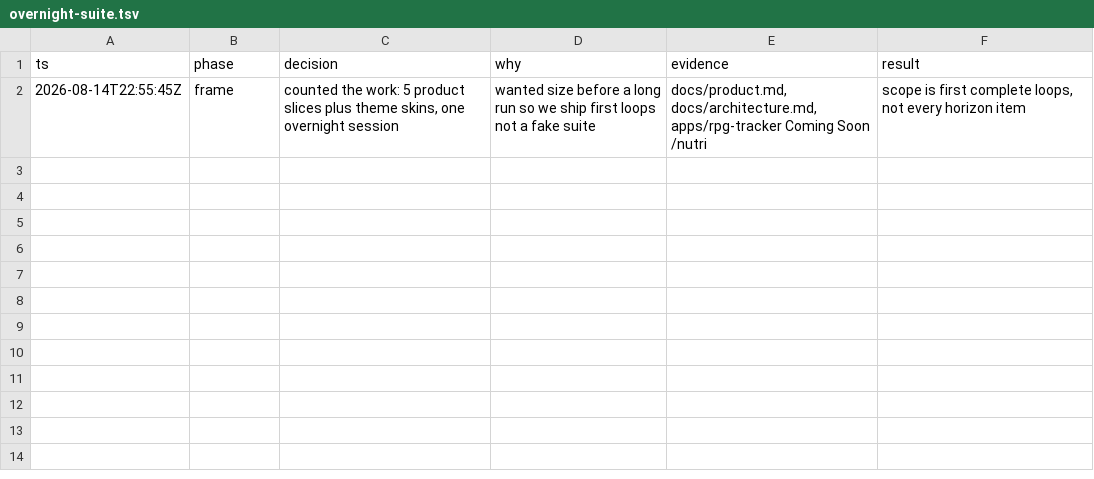
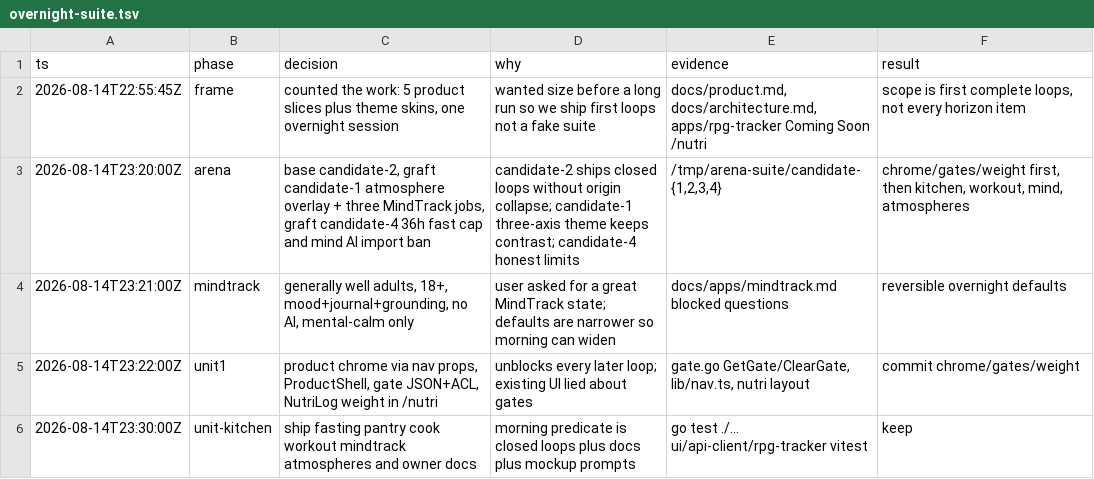
Before and after one commit to EdenExperiments/AgenticExperiment, a TSV file: .audit/overnight-suite.tsv, drawn as a sheet.

```diff
--- a/.audit/overnight-suite.tsv
+++ b/.audit/overnight-suite.tsv
@@ -2 +2,5 @@ ts	phase	decision	why	evidence	result
 2026-08-14T22:55:45Z	frame	counted the work: 5 product slices plus theme skins, one overnight session	wanted size before a long run so we ship first loops not a fake suite	docs/product.md, docs/architecture.md, apps/rpg-tracker Coming Soon /nutri	scope is first complete loops, not every horizon item
+2026-08-14T23:20:00Z	arena	base candidate-2, graft candidate-1 atmosphere overlay + three MindTrack jobs, graft candidate-4 36h fast cap and mind AI import ban	candidate-2 ships closed loops without origin collapse; candidate-1 three-axis theme keeps contrast; candidate-4 honest limits	/tmp/arena-suite/candidate-{1,2,3,4}	chrome/gates/weight first, then kitchen, workout, mind, atmospheres
+2026-08-14T23:21:00Z	mindtrack	generally well adults, 18+, mood+journal+grounding, no AI, mental-calm only	user asked for a great MindTrack state; defaults are narrower so morning can widen	docs/apps/mindtrack.md blocked questions	reversible overnight defaults
+2026-08-14T23:22:00Z	unit1	product chrome via nav props, ProductShell, gate JSON+ACL, NutriLog weight in /nutri	unblocks every later loop; existing UI lied about gates	gate.go GetGate/ClearGate, lib/nav.ts, nutri layout	commit chrome/gates/weight
+2026-08-14T23:30:00Z	unit-kitchen	ship fasting pantry cook workout mindtrack atmospheres and owner docs	morning predicate is closed loops plus docs plus mockup prompts	go test ./... ui/api-client/rpg-tracker vitest	keep
```
Also changed, not shown: 31 other files.
